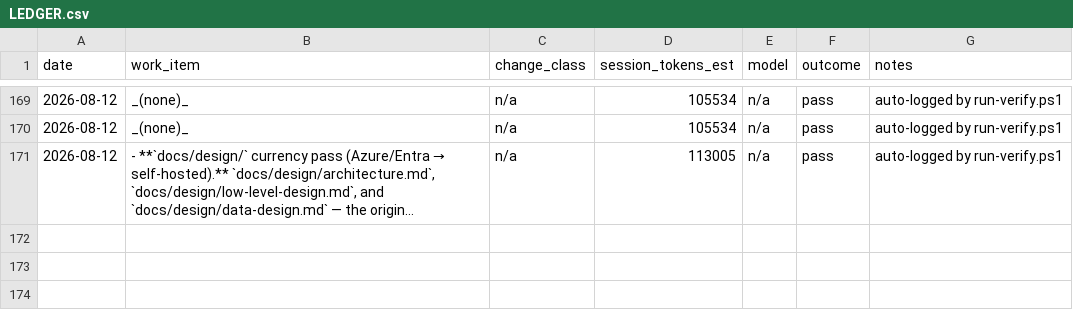
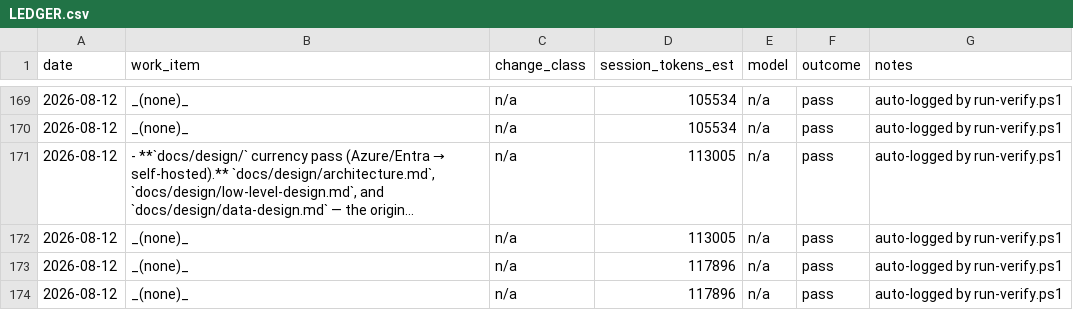
Before and after one commit to PhilipThomas6w/vlms, a CSV file: docs/harness/LEDGER.csv, drawn as a sheet; only a part is shown, gaps mark what is left out; long unchanged cells end in …; the diff names each change by its address in the sheet, - before the commit and + after, or states it on an @@ line.

```diff
--- a/docs/harness/LEDGER.csv
+++ b/docs/harness/LEDGER.csv
+row 172: 2026-08-12 | _(none)_ | n/a | 113005 | n/a | pass | auto-logged by run-verify.ps1
+row 173: 2026-08-12 | _(none)_ | n/a | 117896 | n/a | pass | auto-logged by run-verify.ps1
+row 174: 2026-08-12 | _(none)_ | n/a | 117896 | n/a | pass | auto-logged by run-verify.ps1
```
Also changed, not shown: 1 other file.
